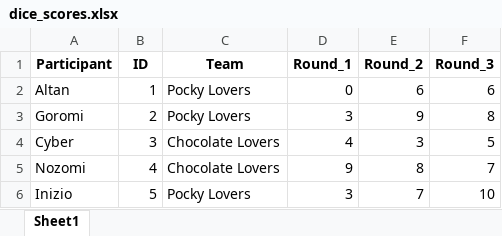
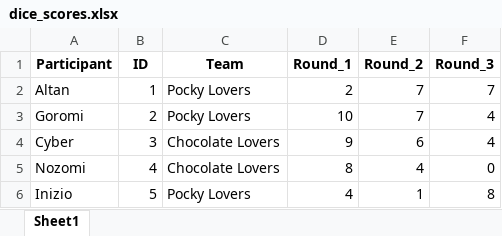
Before and after one commit to Buro89/majis, an Excel workbook: dice_scores.xlsx, sheet Sheet1, drawn as a sheet; values as stored, in another font and other column widths than the file's, no borders; the diff names each change by its address in the sheet, - before the commit and + after, or states it on an @@ line.

```diff
--- a/dice_scores.xlsx (sheet Sheet1)
+++ b/dice_scores.xlsx (sheet Sheet1)
-D2 (Round_1): 0
+D2 (Round_1): 2
-E2 (Round_2): 6
+E2 (Round_2): 7
-F2 (Round_3): 6
+F2 (Round_3): 7
-D3 (Round_1): 3
+D3 (Round_1): 10
-E3 (Round_2): 9
+E3 (Round_2): 7
-F3 (Round_3): 8
+F3 (Round_3): 4
-D4 (Round_1): 4
+D4 (Round_1): 9
-E4 (Round_2): 3
+E4 (Round_2): 6
-F4 (Round_3): 5
+F4 (Round_3): 4
-D5 (Round_1): 9
+D5 (Round_1): 8
-E5 (Round_2): 8
+E5 (Round_2): 4
-F5 (Round_3): 7
+F5 (Round_3): 0
-D6 (Round_1): 3
+D6 (Round_1): 4
-E6 (Round_2): 7
+E6 (Round_2): 1
-F6 (Round_3): 10
+F6 (Round_3): 8
```
Also changed, not shown: dice_scores_processed.xlsx, 8 other files.
